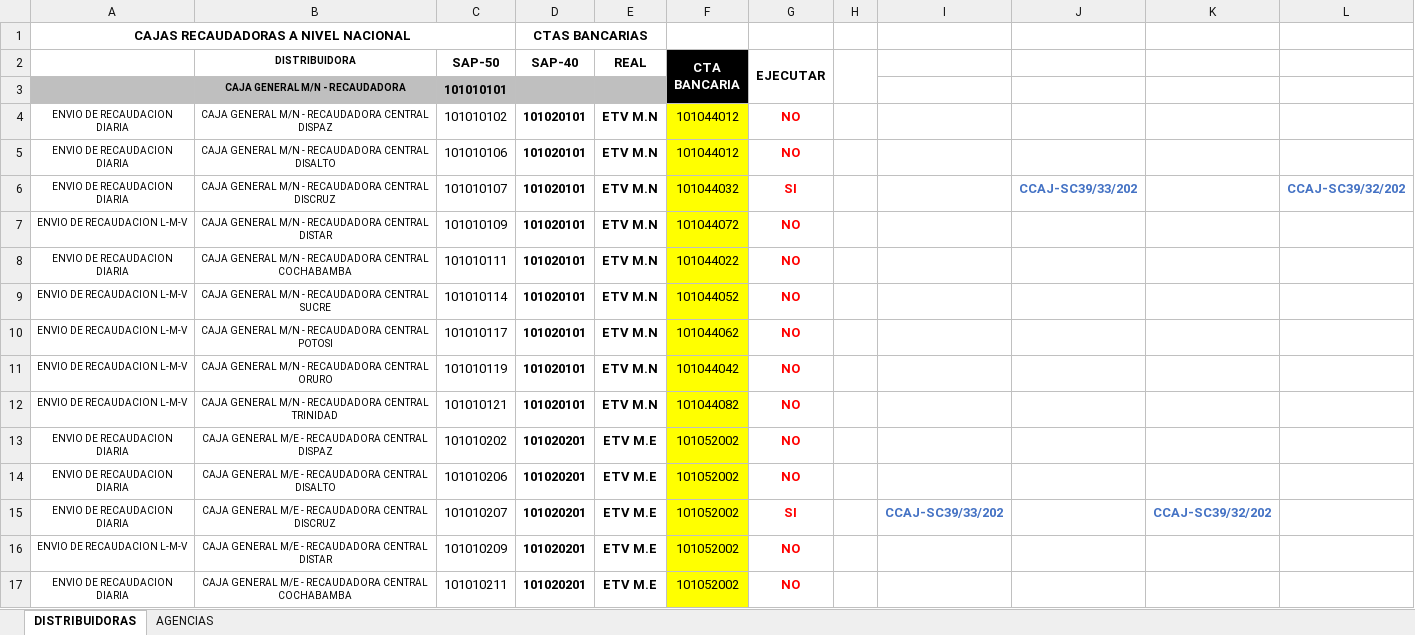
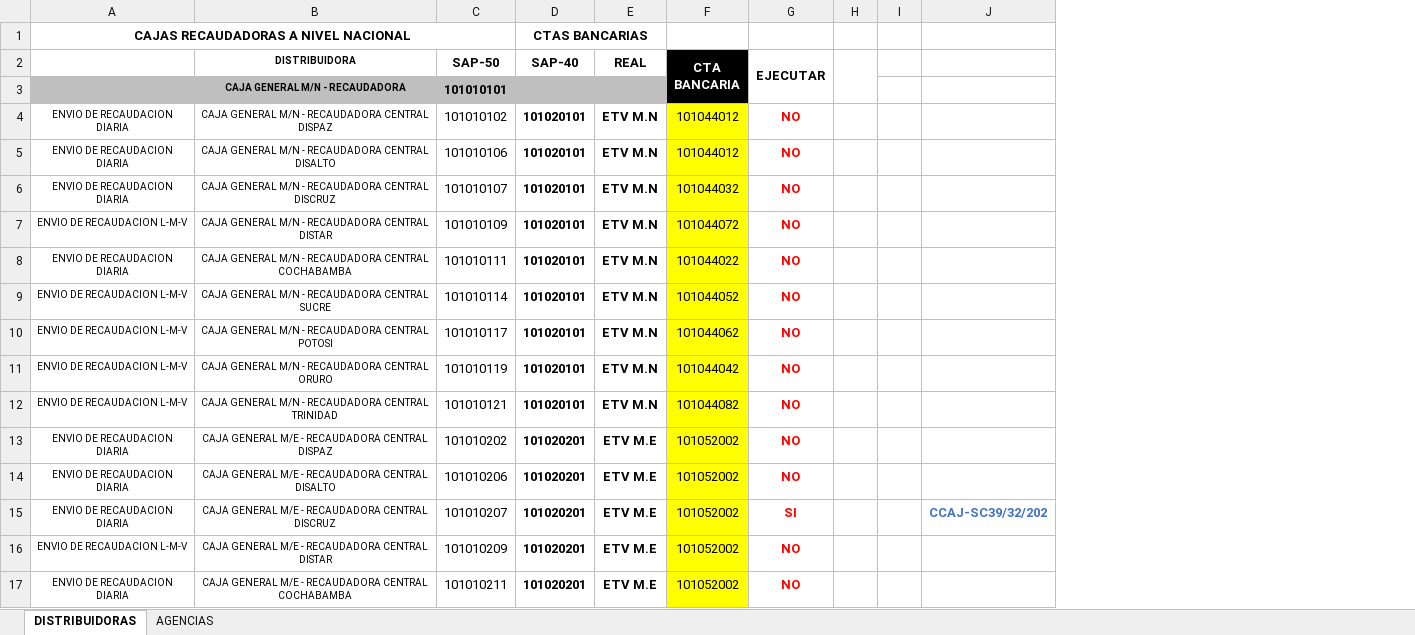
Before and after one commit to cristhiaml95/Traslado-de-tesoreria-B5, an Excel workbook: Cuentas recaudadoras/CUENTAS DE CAJA IVSA.xlsx, sheet DISTRIBUIDORAS, drawn as a sheet; only a part is shown; values as stored, in another font and other column widths than the file's, no borders; conditional formats not drawn; removed rows and columns are numbered as before the commit, all else as after; the diff names each change by its address in the sheet, - before the commit and + after, or states it on an @@ line.

```diff
--- a/Cuentas recaudadoras/CUENTAS DE CAJA IVSA.xlsx (sheet DISTRIBUIDORAS)
+++ b/Cuentas recaudadoras/CUENTAS DE CAJA IVSA.xlsx (sheet DISTRIBUIDORAS)
-column I, row 15: CCAJ-SC39/33/202
-column J, row 6: CCAJ-SC39/33/202
-column K, row 15: CCAJ-SC39/32/202
+column I, empty
-G6 (EJECUTAR): SI
+G6 (EJECUTAR): NO
-J6: CCAJ-SC39/32/202
+J6: (empty)
-J15: (empty)
+J15: CCAJ-SC39/32/202
```
Also changed, not shown: sheet AGENCIAS, CUENTAS DE CAJA IVSA.xlsx, Migraciones/MIGRACIONES SGV ENERO 2023 10.01.2023.xlsx, 7 other files.
